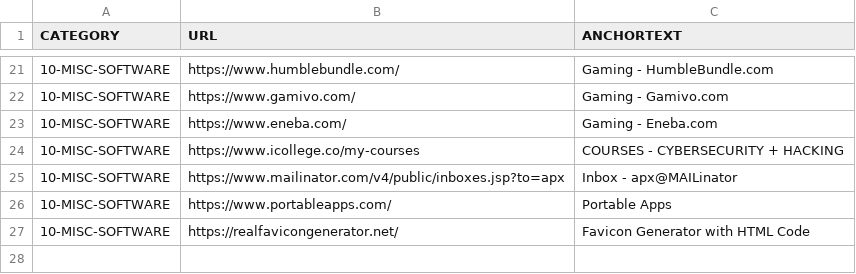
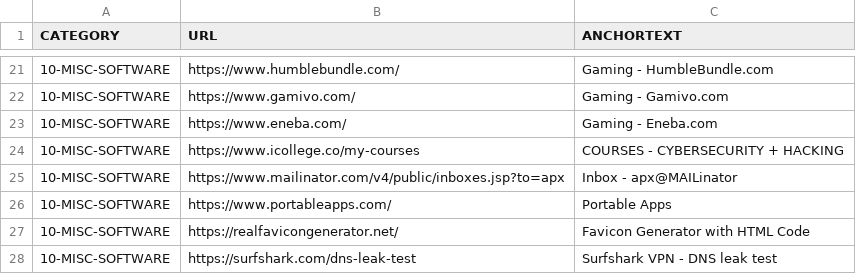
Before and after one commit to abhishek-paliwal/PROJECTS-REACTJS, a CSV file: app01-homepage/src/data/data_in/10-misc-software.csv, drawn as a sheet; only a part is shown, gaps mark what is left out; the diff names each change by its address in the sheet, - before the commit and + after, or states it on an @@ line.

Commit message:
Updated on LAPTOP-UDJH3V8M - Fri Jun 10 16:57:18 EEST 2022

```diff
--- a/app01-homepage/src/data/data_in/10-misc-software.csv
+++ b/app01-homepage/src/data/data_in/10-misc-software.csv
+row 28: 10-MISC-SOFTWARE | https://surfshark.com/dns-leak-test | Surfshark VPN - DNS leak test
```
